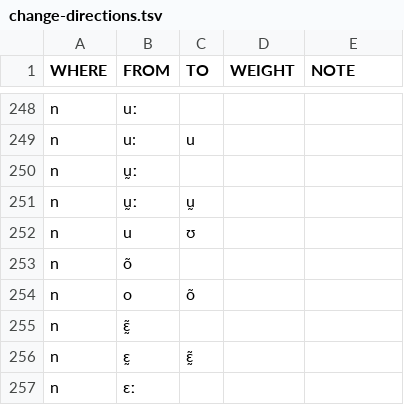
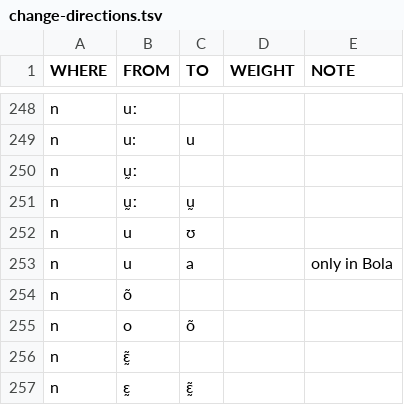
Before and after one commit to digling/burmish, a TSV file: reconstruction/change-directions.tsv, drawn as a sheet; only a part is shown, gaps mark what is left out; the shorter side is filled out with more unchanged rows; the diff names each change by its address in the sheet, - before the commit and + after, or states it on an @@ line.

Commit message:
Update change-directions.tsv

```diff
--- a/reconstruction/change-directions.tsv
+++ b/reconstruction/change-directions.tsv
+row 253: n | u | a |  | only in Bola
```
